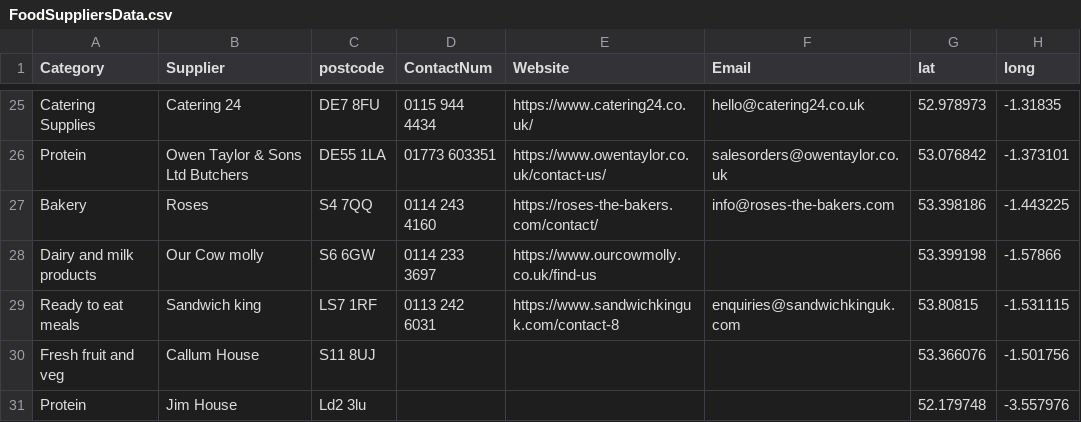
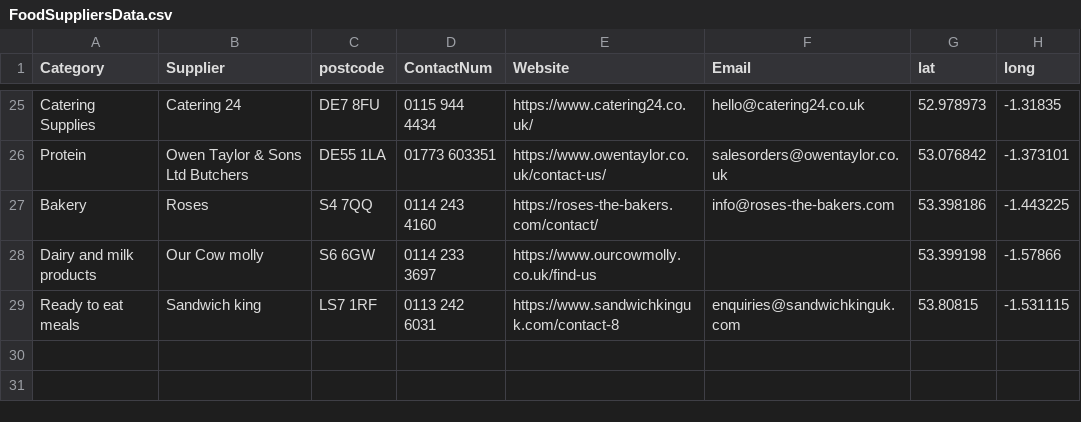
Before and after one commit to NiddCN/FoodSuppliers, a CSV file: Data/FoodSuppliersData.csv, drawn as a sheet; only a part is shown, gaps mark what is left out.

Commit message:
Automated update of CSV

```diff
--- a/Data/FoodSuppliersData.csv
+++ b/Data/FoodSuppliersData.csv
@@ -29,3 +29 @@ Dairy and milk products,Our Cow molly,S6 6GW,0114 233 3697,https://www.ourcowmol
 Ready to eat meals,Sandwich king,LS7 1RF,0113 242 6031,https://www.sandwichkinguk.com/contact-8,enquiries@sandwichkinguk.com,53.80815,-1.531115
-Fresh fruit and veg,Callum House,S11 8UJ ,,,,53.366076,-1.501756
-Protein,Jim House,Ld2 3lu,,,,52.179748,-3.557976
```
